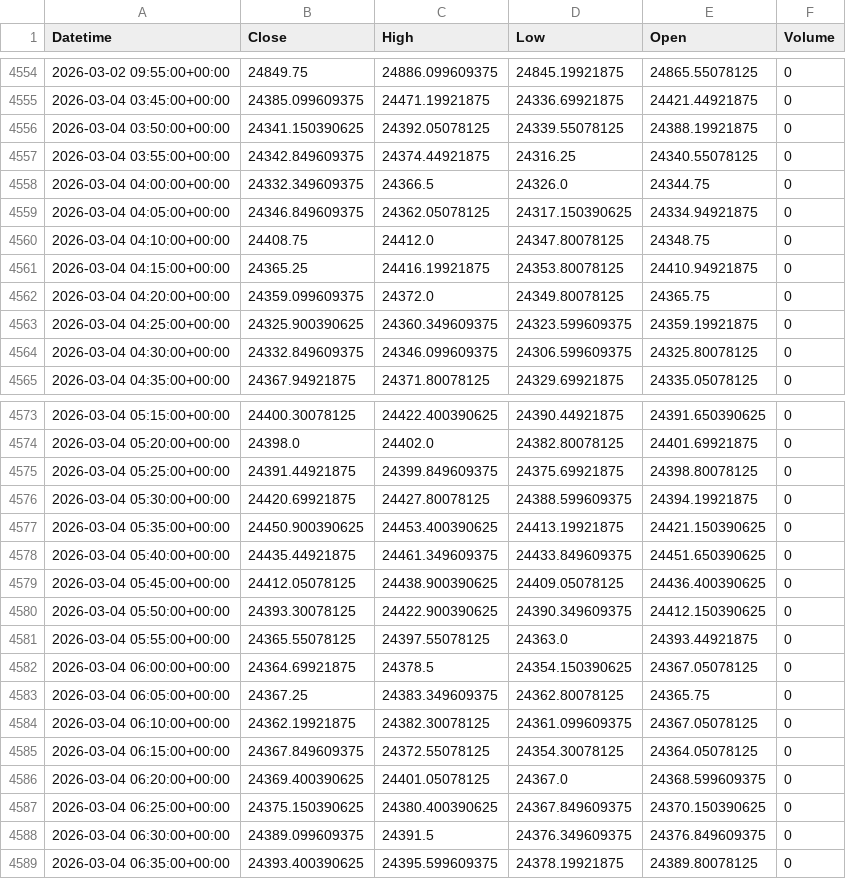
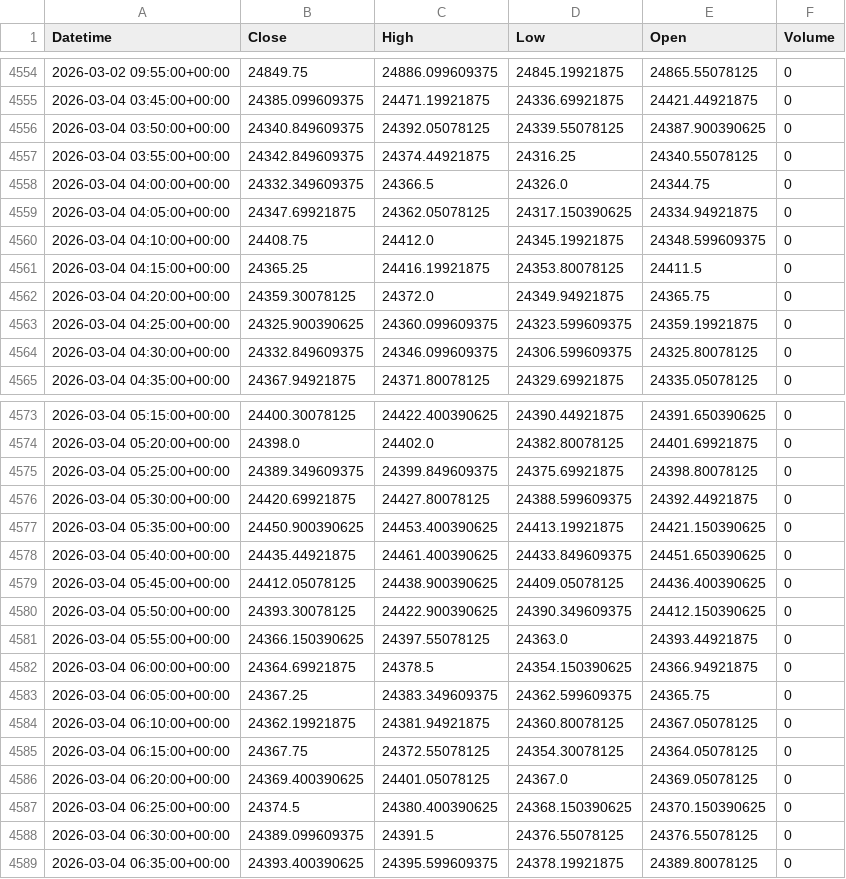
Before and after one commit to SandipanGanguly/TermPaperData, a CSV file: NIFTY50_5min_Data.csv, drawn as a sheet; only a part is shown, gaps mark what is left out; the diff covers the shown part only.

```diff
--- a/NIFTY50_5min_Data.csv
+++ b/NIFTY50_5min_Data.csv
@@ -4555,10 +4555,10 @@ Datetime,Close,High,Low,Open,Volume
 2026-03-04 03:45:00+00:00,24385.099609375,24471.19921875,24336.69921875,24421.44921875,0
-2026-03-04 03:50:00+00:00,24341.150390625,24392.05078125,24339.55078125,24388.19921875,0
+2026-03-04 03:50:00+00:00,24340.849609375,24392.05078125,24339.55078125,24387.900390625,0
 2026-03-04 03:55:00+00:00,24342.849609375,24374.44921875,24316.25,24340.55078125,0
 2026-03-04 04:00:00+00:00,24332.349609375,24366.5,24326.0,24344.75,0
-2026-03-04 04:05:00+00:00,24346.849609375,24362.05078125,24317.150390625,24334.94921875,0
-2026-03-04 04:10:00+00:00,24408.75,24412.0,24347.80078125,24348.75,0
-2026-03-04 04:15:00+00:00,24365.25,24416.19921875,24353.80078125,24410.94921875,0
-2026-03-04 04:20:00+00:00,24359.099609375,24372.0,24349.80078125,24365.75,0
-2026-03-04 04:25:00+00:00,24325.900390625,24360.349609375,24323.599609375,24359.19921875,0
+2026-03-04 04:05:00+00:00,24347.69921875,24362.05078125,24317.150390625,24334.94921875,0
+2026-03-04 04:10:00+00:00,24408.75,24412.0,24345.19921875,24348.599609375,0
+2026-03-04 04:15:00+00:00,24365.25,24416.19921875,24353.80078125,24411.5,0
+2026-03-04 04:20:00+00:00,24359.30078125,24372.0,24349.94921875,24365.75,0
+2026-03-04 04:25:00+00:00,24325.900390625,24360.099609375,24323.599609375,24359.19921875,0
 2026-03-04 04:30:00+00:00,24332.849609375,24346.099609375,24306.599609375,24325.80078125,0
@@ -4574,16 +4574,16 @@ Datetime,Close,High,Low,Open,Volume
 2026-03-04 05:20:00+00:00,24398.0,24402.0,24382.80078125,24401.69921875,0
-2026-03-04 05:25:00+00:00,24391.44921875,24399.849609375,24375.69921875,24398.80078125,0
-2026-03-04 05:30:00+00:00,24420.69921875,24427.80078125,24388.599609375,24394.19921875,0
+2026-03-04 05:25:00+00:00,24389.349609375,24399.849609375,24375.69921875,24398.80078125,0
+2026-03-04 05:30:00+00:00,24420.69921875,24427.80078125,24388.599609375,24392.44921875,0
 2026-03-04 05:35:00+00:00,24450.900390625,24453.400390625,24413.19921875,24421.150390625,0
-2026-03-04 05:40:00+00:00,24435.44921875,24461.349609375,24433.849609375,24451.650390625,0
+2026-03-04 05:40:00+00:00,24435.44921875,24461.400390625,24433.849609375,24451.650390625,0
 2026-03-04 05:45:00+00:00,24412.05078125,24438.900390625,24409.05078125,24436.400390625,0
 2026-03-04 05:50:00+00:00,24393.30078125,24422.900390625,24390.349609375,24412.150390625,0
-2026-03-04 05:55:00+00:00,24365.55078125,24397.55078125,24363.0,24393.44921875,0
-2026-03-04 06:00:00+00:00,24364.69921875,24378.5,24354.150390625,24367.05078125,0
-2026-03-04 06:05:00+00:00,24367.25,24383.349609375,24362.80078125,24365.75,0
-2026-03-04 06:10:00+00:00,24362.19921875,24382.30078125,24361.099609375,24367.05078125,0
-2026-03-04 06:15:00+00:00,24367.849609375,24372.55078125,24354.30078125,24364.05078125,0
-2026-03-04 06:20:00+00:00,24369.400390625,24401.05078125,24367.0,24368.599609375,0
-2026-03-04 06:25:00+00:00,24375.150390625,24380.400390625,24367.849609375,24370.150390625,0
-2026-03-04 06:30:00+00:00,24389.099609375,24391.5,24376.349609375,24376.849609375,0
+2026-03-04 05:55:00+00:00,24366.150390625,24397.55078125,24363.0,24393.44921875,0
+2026-03-04 06:00:00+00:00,24364.69921875,24378.5,24354.150390625,24366.94921875,0
+2026-03-04 06:05:00+00:00,24367.25,24383.349609375,24362.599609375,24365.75,0
+2026-03-04 06:10:00+00:00,24362.19921875,24381.94921875,24360.80078125,24367.05078125,0
+2026-03-04 06:15:00+00:00,24367.75,24372.55078125,24354.30078125,24364.05078125,0
+2026-03-04 06:20:00+00:00,24369.400390625,24401.05078125,24367.0,24369.05078125,0
+2026-03-04 06:25:00+00:00,24374.5,24380.400390625,24368.150390625,24370.150390625,0
+2026-03-04 06:30:00+00:00,24389.099609375,24391.5,24376.55078125,24376.55078125,0
 2026-03-04 06:35:00+00:00,24393.400390625,24395.599609375,24378.19921875,24389.80078125,0
```
Also changed, not shown: 24 edited cells elsewhere in this file, INDIA_VIX_5min_Data.csv, 2 other files.
